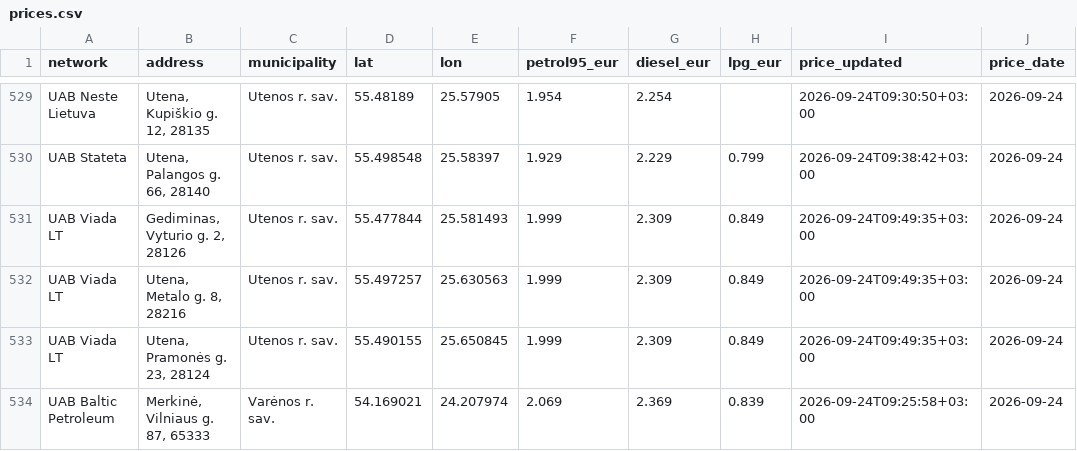
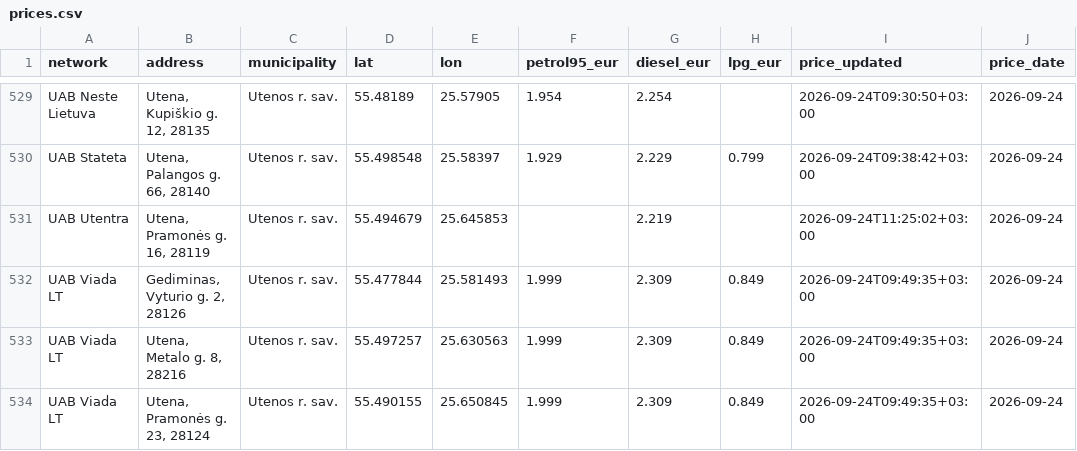
Before and after one commit to linciuz/Kuro-kainos-Lietuvoje, a CSV file: api/prices.csv, drawn as a sheet; only a part is shown, gaps mark what is left out; the shorter side is filled out with more unchanged rows.

```diff
--- a/api/prices.csv
+++ b/api/prices.csv
@@ -530,2 +530,3 @@ UAB Neste Lietuva,"Utena, Kupiškio g. 12, 28135",Utenos r. sav.,55.48189,25.579
 UAB Stateta,"Utena, Palangos g. 66, 28140",Utenos r. sav.,55.498548,25.58397,1.929,2.229,0.799,2026-09-24T09:38:42+03:00,2026-09-24
+UAB Utentra,"Utena, Pramonės g. 16, 28119",Utenos r. sav.,55.494679,25.645853,,2.219,,2026-09-24T11:25:02+03:00,2026-09-24
 UAB Viada LT,"Gediminas, Vyturio g. 2, 28126",Utenos r. sav.,55.477844,25.581493,1.999,2.309,0.849,2026-09-24T09:49:35+03:00,2026-09-24
```
Also changed, not shown: 13 other files.
